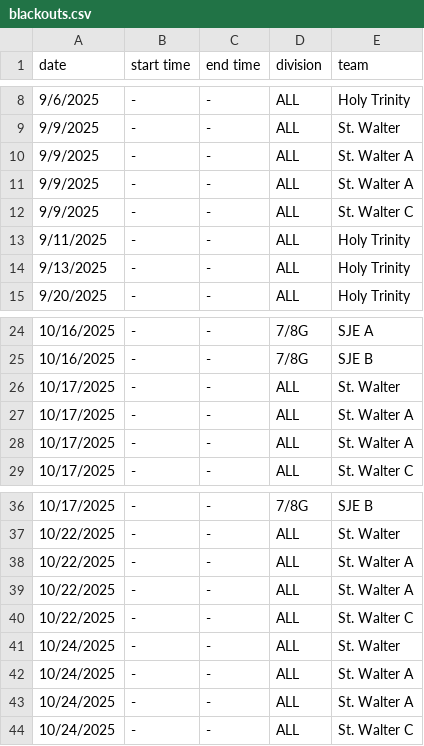
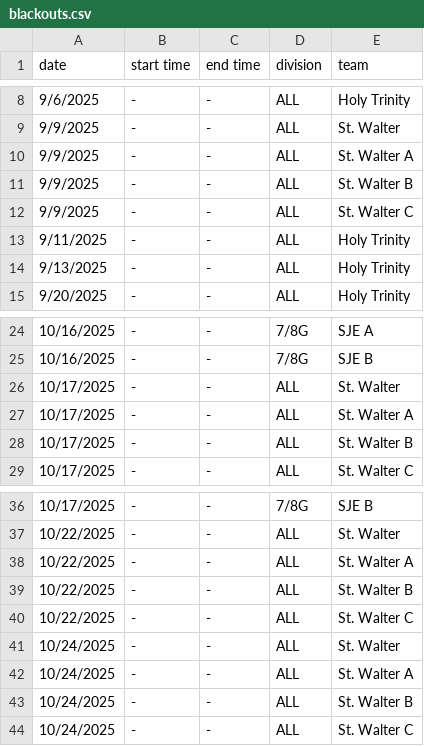
Before and after one commit to RyanChimienti/versizzle, a CSV file: examples/volleyball_2025/blackouts.csv, drawn as a sheet; only a part is shown, gaps mark what is left out.

Commit message:
Fix typos in example config

```diff
--- a/examples/volleyball_2025/blackouts.csv
+++ b/examples/volleyball_2025/blackouts.csv
@@ -10,3 +10,3 @@ date,start time,end time,division,team
 9/9/2025,-,-,ALL,St. Walter A
-9/9/2025,-,-,ALL,St. Walter A
+9/9/2025,-,-,ALL,St. Walter B
 9/9/2025,-,-,ALL,St. Walter C
@@ -27,3 +27,3 @@ date,start time,end time,division,team
 10/17/2025,-,-,ALL,St. Walter A
-10/17/2025,-,-,ALL,St. Walter A
+10/17/2025,-,-,ALL,St. Walter B
 10/17/2025,-,-,ALL,St. Walter C
@@ -38,3 +38,3 @@ date,start time,end time,division,team
 10/22/2025,-,-,ALL,St. Walter A
-10/22/2025,-,-,ALL,St. Walter A
+10/22/2025,-,-,ALL,St. Walter B
 10/22/2025,-,-,ALL,St. Walter C
@@ -42,3 +42,3 @@ date,start time,end time,division,team
 10/24/2025,-,-,ALL,St. Walter A
-10/24/2025,-,-,ALL,St. Walter A
+10/24/2025,-,-,ALL,St. Walter B
 10/24/2025,-,-,ALL,St. Walter C
```
